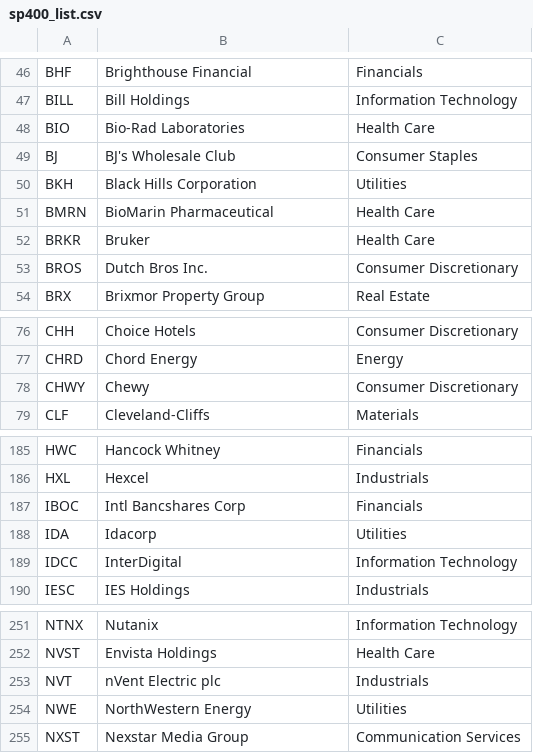
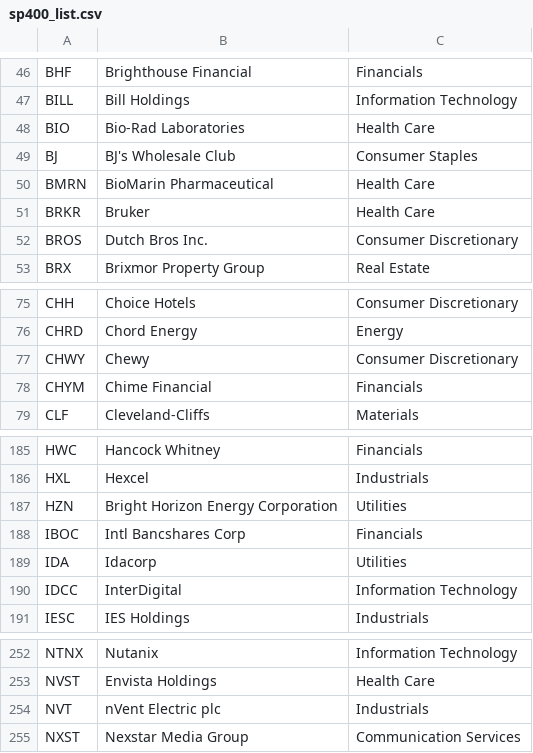
Before and after one commit to jonadan514/undercurrent-sonar, a CSV file: data/sp400_list.csv, drawn as a sheet; only a part is shown, gaps mark what is left out; removed rows and columns are numbered as before the commit, all else as after; the diff names each change by its address in the sheet, - before the commit and + after, or states it on an @@ line.

```diff
--- a/data/sp400_list.csv
+++ b/data/sp400_list.csv
-row 50: BKH | Black Hills Corporation | Utilities
+row 78: CHYM | Chime Financial | Financials
+row 187: HZN | Bright Horizon Energy Corporation | Utilities
-row 254: NWE | NorthWestern Energy | Utilities
```
